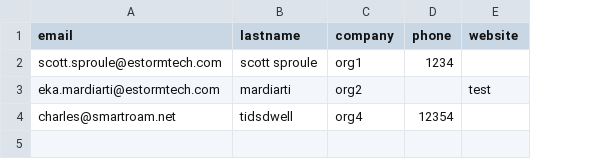
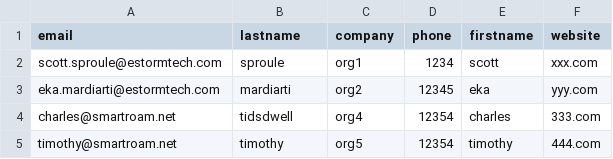
Before and after one commit to semdinsp/vtiger-ruby-webservices, a CSV file: mimi test.csv, drawn as a sheet; addresses are those after the commit; the diff names each change by its address in the sheet, - before the commit and + after, or states it on an @@ line.

Commit message:
added elements for accounts email1

```diff
--- a/mimi test.csv
+++ b/mimi test.csv
+column E (firstname), rows 2-4: scott | eka | charles
-B2 (lastname): scott sproule
+B2 (lastname): sproule
-F2 (website): (empty)
+F2 (website): xxx.com
-D3 (phone): (empty)
+D3 (phone): 12345
-F3 (website): test
+F3 (website): yyy.com
-F4 (website): (empty)
+F4 (website): 333.com
+row 5: timothy@smartroam.net | timothy | org5 | 12354 | timothy | 444.com
```
Also changed, not shown: 5 other files.
